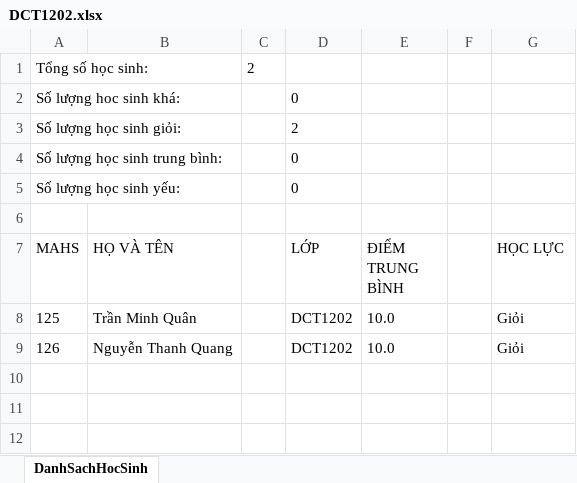
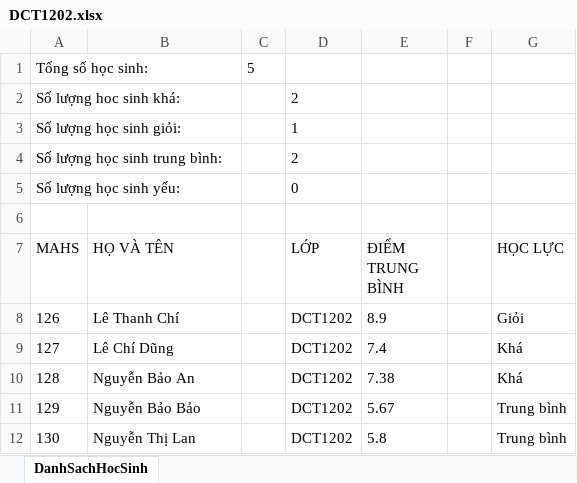
Before and after one commit to QuangXYZ/DoAnJava_QuanLyHocSinh, an Excel workbook: DCT1202.xlsx, sheet DanhSachHocSinh, drawn as a sheet; values as stored, in another font and other column widths than the file's, no borders; removed rows and columns are numbered as before the commit, all else as after; the diff names each change by its address in the sheet, - before the commit and + after, or states it on an @@ line.

```diff
--- a/DCT1202.xlsx (sheet DanhSachHocSinh)
+++ b/DCT1202.xlsx (sheet DanhSachHocSinh)
-C1: 2
+C1: 5
-D2 (LỚP): 0
+D2 (LỚP): 2
-D3 (LỚP): 2
+D3 (LỚP): 1
-D4 (LỚP): 0
+D4 (LỚP): 2
-row 8: 125 | Trần Minh Quân |  | DCT1202 | 10.0 |  | Giỏi
-B8 (HỌ VÀ TÊN): Nguyễn Thanh Quang
+B8 (HỌ VÀ TÊN): Lê Thanh Chí
-E8 (ĐIỂM TRUNG BÌNH): 10.0
+E8 (ĐIỂM TRUNG BÌNH): 8.9
+row 9: 127 | Lê Chí Dũng |  | DCT1202 | 7.4 |  | Khá
+row 10: 128 | Nguyễn Bảo An |  | DCT1202 | 7.38 |  | Khá
+row 11: 129 | Nguyễn Bảo Bảo |  | DCT1202 | 5.67 |  | Trung bình
+row 12: 130 | Nguyễn Thị Lan |  | DCT1202 | 5.8 |  | Trung bình
```
Also changed, not shown: DCT1201.xlsx, 4 other files.
